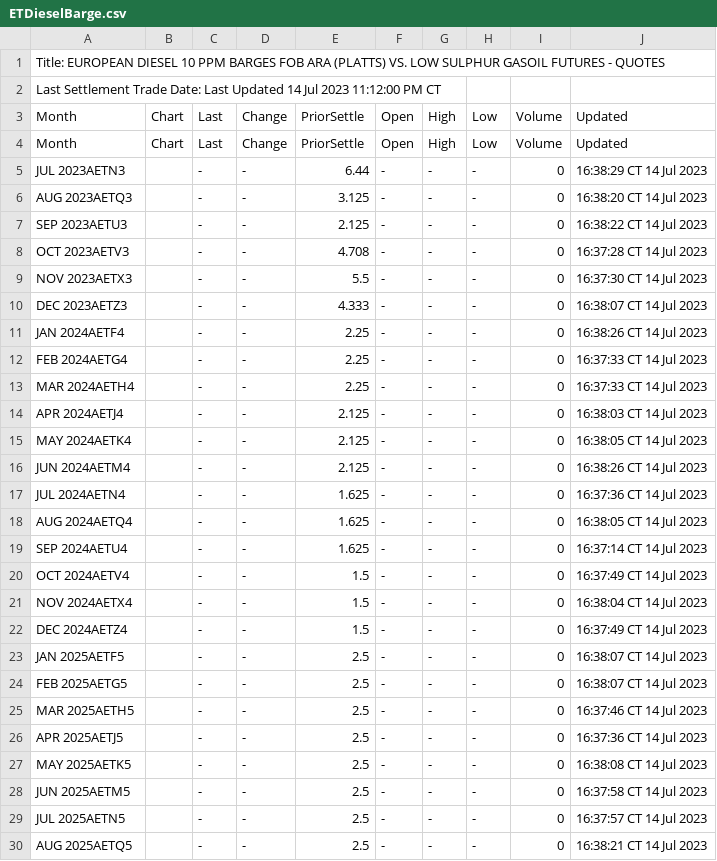
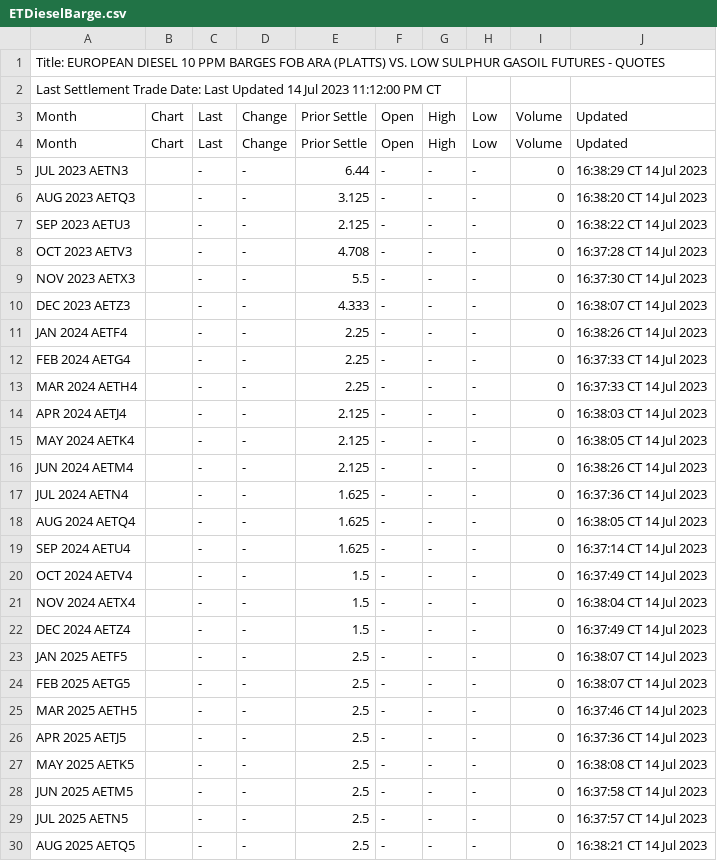
Before and after one commit to GBF-LTD/cmegroup, a CSV file: ETDieselBarge.csv, drawn as a sheet; only a part is shown; the diff covers the shown part only.

Commit message:
update ETDieselBarge.csv

```diff
--- a/ETDieselBarge.csv
+++ b/ETDieselBarge.csv
@@ -2,29 +2,29 @@ Title: EUROPEAN DIESEL 10 PPM BARGES FOB ARA (PLATTS) VS. LOW SULPHUR GASOIL FUT
 Last Settlement Trade Date: Last Updated 14 Jul 2023 11:12:00 PM CT
-Month,Chart,Last,Change,PriorSettle,Open,High,Low,Volume,Updated
-Month,Chart,Last,Change,PriorSettle,Open,High,Low,Volume,Updated
-JUL 2023AETN3,,-,-,6.44,-,-,-,0,16:38:29 CT 14 Jul 2023
-AUG 2023AETQ3,,-,-,3.125,-,-,-,0,16:38:20 CT 14 Jul 2023
-SEP 2023AETU3,,-,-,2.125,-,-,-,0,16:38:22 CT 14 Jul 2023
-OCT 2023AETV3,,-,-,4.708,-,-,-,0,16:37:28 CT 14 Jul 2023
-NOV 2023AETX3,,-,-,5.5,-,-,-,0,16:37:30 CT 14 Jul 2023
-DEC 2023AETZ3,,-,-,4.333,-,-,-,0,16:38:07 CT 14 Jul 2023
-JAN 2024AETF4,,-,-,2.25,-,-,-,0,16:38:26 CT 14 Jul 2023
-FEB 2024AETG4,,-,-,2.25,-,-,-,0,16:37:33 CT 14 Jul 2023
-MAR 2024AETH4,,-,-,2.25,-,-,-,0,16:37:33 CT 14 Jul 2023
-APR 2024AETJ4,,-,-,2.125,-,-,-,0,16:38:03 CT 14 Jul 2023
-MAY 2024AETK4,,-,-,2.125,-,-,-,0,16:38:05 CT 14 Jul 2023
-JUN 2024AETM4,,-,-,2.125,-,-,-,0,16:38:26 CT 14 Jul 2023
-JUL 2024AETN4,,-,-,1.625,-,-,-,0,16:37:36 CT 14 Jul 2023
-AUG 2024AETQ4,,-,-,1.625,-,-,-,0,16:38:05 CT 14 Jul 2023
-SEP 2024AETU4,,-,-,1.625,-,-,-,0,16:37:14 CT 14 Jul 2023
-OCT 2024AETV4,,-,-,1.5,-,-,-,0,16:37:49 CT 14 Jul 2023
-NOV 2024AETX4,,-,-,1.5,-,-,-,0,16:38:04 CT 14 Jul 2023
-DEC 2024AETZ4,,-,-,1.5,-,-,-,0,16:37:49 CT 14 Jul 2023
-JAN 2025AETF5,,-,-,2.5,-,-,-,0,16:38:07 CT 14 Jul 2023
-FEB 2025AETG5,,-,-,2.5,-,-,-,0,16:38:07 CT 14 Jul 2023
-MAR 2025AETH5,,-,-,2.5,-,-,-,0,16:37:46 CT 14 Jul 2023
-APR 2025AETJ5,,-,-,2.5,-,-,-,0,16:37:36 CT 14 Jul 2023
-MAY 2025AETK5,,-,-,2.5,-,-,-,0,16:38:08 CT 14 Jul 2023
-JUN 2025AETM5,,-,-,2.5,-,-,-,0,16:37:58 CT 14 Jul 2023
-JUL 2025AETN5,,-,-,2.5,-,-,-,0,16:37:57 CT 14 Jul 2023
-AUG 2025AETQ5,,-,-,2.5,-,-,-,0,16:38:21 CT 14 Jul 2023
+Month,Chart,Last,Change,Prior Settle,Open,High,Low,Volume,Updated
+Month,Chart,Last,Change,Prior Settle,Open,High,Low,Volume,Updated
+JUL 2023 AETN3,,-,-,6.44,-,-,-,0,16:38:29 CT  14 Jul 2023
+AUG 2023 AETQ3,,-,-,3.125,-,-,-,0,16:38:20 CT  14 Jul 2023
+SEP 2023 AETU3,,-,-,2.125,-,-,-,0,16:38:22 CT  14 Jul 2023
+OCT 2023 AETV3,,-,-,4.708,-,-,-,0,16:37:28 CT  14 Jul 2023
+NOV 2023 AETX3,,-,-,5.5,-,-,-,0,16:37:30 CT  14 Jul 2023
+DEC 2023 AETZ3,,-,-,4.333,-,-,-,0,16:38:07 CT  14 Jul 2023
+JAN 2024 AETF4,,-,-,2.25,-,-,-,0,16:38:26 CT  14 Jul 2023
+FEB 2024 AETG4,,-,-,2.25,-,-,-,0,16:37:33 CT  14 Jul 2023
+MAR 2024 AETH4,,-,-,2.25,-,-,-,0,16:37:33 CT  14 Jul 2023
+APR 2024 AETJ4,,-,-,2.125,-,-,-,0,16:38:03 CT  14 Jul 2023
+MAY 2024 AETK4,,-,-,2.125,-,-,-,0,16:38:05 CT  14 Jul 2023
+JUN 2024 AETM4,,-,-,2.125,-,-,-,0,16:38:26 CT  14 Jul 2023
+JUL 2024 AETN4,,-,-,1.625,-,-,-,0,16:37:36 CT  14 Jul 2023
+AUG 2024 AETQ4,,-,-,1.625,-,-,-,0,16:38:05 CT  14 Jul 2023
+SEP 2024 AETU4,,-,-,1.625,-,-,-,0,16:37:14 CT  14 Jul 2023
+OCT 2024 AETV4,,-,-,1.5,-,-,-,0,16:37:49 CT  14 Jul 2023
+NOV 2024 AETX4,,-,-,1.5,-,-,-,0,16:38:04 CT  14 Jul 2023
+DEC 2024 AETZ4,,-,-,1.5,-,-,-,0,16:37:49 CT  14 Jul 2023
+JAN 2025 AETF5,,-,-,2.5,-,-,-,0,16:38:07 CT  14 Jul 2023
+FEB 2025 AETG5,,-,-,2.5,-,-,-,0,16:38:07 CT  14 Jul 2023
+MAR 2025 AETH5,,-,-,2.5,-,-,-,0,16:37:46 CT  14 Jul 2023
+APR 2025 AETJ5,,-,-,2.5,-,-,-,0,16:37:36 CT  14 Jul 2023
+MAY 2025 AETK5,,-,-,2.5,-,-,-,0,16:38:08 CT  14 Jul 2023
+JUN 2025 AETM5,,-,-,2.5,-,-,-,0,16:37:58 CT  14 Jul 2023
+JUL 2025 AETN5,,-,-,2.5,-,-,-,0,16:37:57 CT  14 Jul 2023
+AUG 2025 AETQ5,,-,-,2.5,-,-,-,0,16:38:21 CT  14 Jul 2023
```
Also changed, not shown: 4 edited cells elsewhere in this file.
